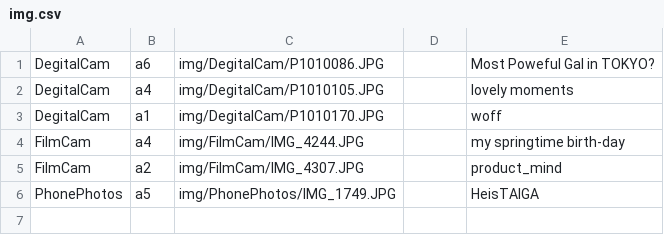
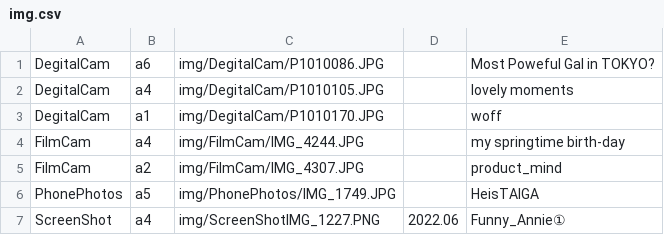
Before and after one commit to chocontoko/Birth, a CSV file: img.csv, drawn as a sheet; the diff names each change by its address in the sheet, - before the commit and + after, or states it on an @@ line.

Commit message:
Update img.csv

```diff
--- a/img.csv
+++ b/img.csv
+row 7: ScreenShot | a4 | img/ScreenShotIMG_1227.PNG | 2022.06 | Funny_Annie①
```
